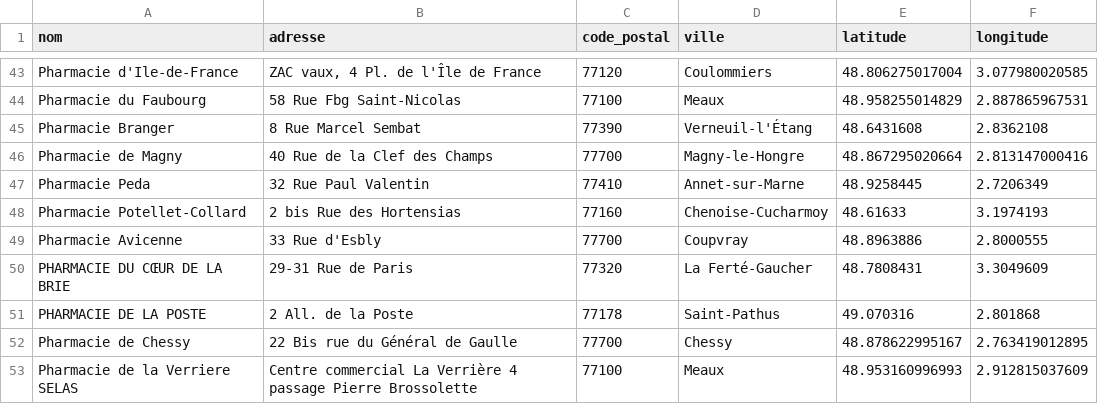
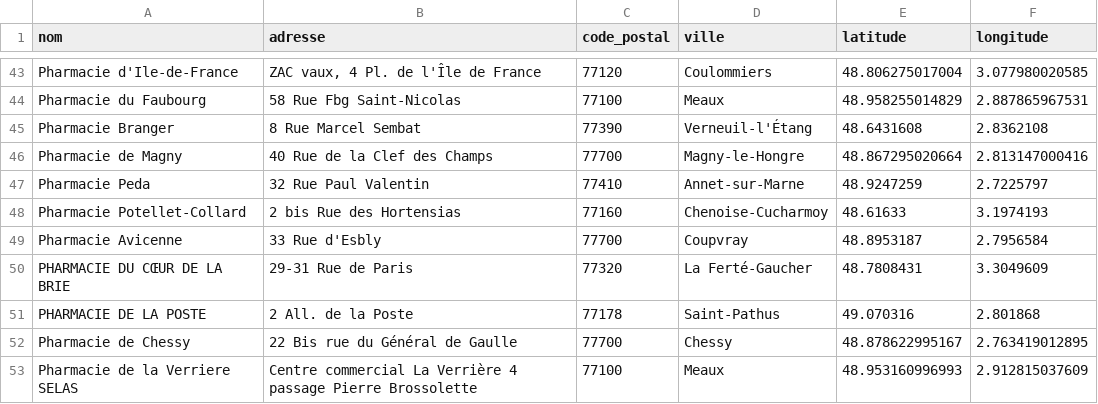
Before and after one commit to Rainzerrr/cerp-rouen, a CSV file: python/geocodage/pharmacies_avec_coordonnees.csv (was python/pharmacies_avec_coordonnees.csv), drawn as a sheet; only a part is shown, gaps mark what is left out; the diff covers the shown part only.

```diff
--- a/python/pharmacies_avec_coordonnees.csv
+++ b/python/geocodage/pharmacies_avec_coordonnees.csv
@@ -46,5 +46,5 @@ Pharmacie Branger,8 Rue Marcel Sembat,77390,Verneuil-l'Étang,48.6431608,2.83621
 Pharmacie de Magny,40 Rue de la Clef des Champs,77700,Magny-le-Hongre,48.867295020664,2.813147000416
-Pharmacie Peda,32 Rue Paul Valentin,77410,Annet-sur-Marne,48.9258445,2.7206349
+Pharmacie Peda,32 Rue Paul Valentin,77410,Annet-sur-Marne,48.9247259,2.7225797
 Pharmacie Potellet-Collard,2 bis Rue des Hortensias,77160,Chenoise-Cucharmoy,48.61633,3.1974193
-Pharmacie Avicenne,33 Rue d'Esbly,77700,Coupvray,48.8963886,2.8000555
+Pharmacie Avicenne,33 Rue d'Esbly,77700,Coupvray,48.8953187,2.7956584
 PHARMACIE DU CŒUR DE LA BRIE,29-31 Rue de Paris,77320,La Ferté-Gaucher,48.7808431,3.3049609
```
Also changed, not shown: 36 edited cells elsewhere in this file, 33 other files.
